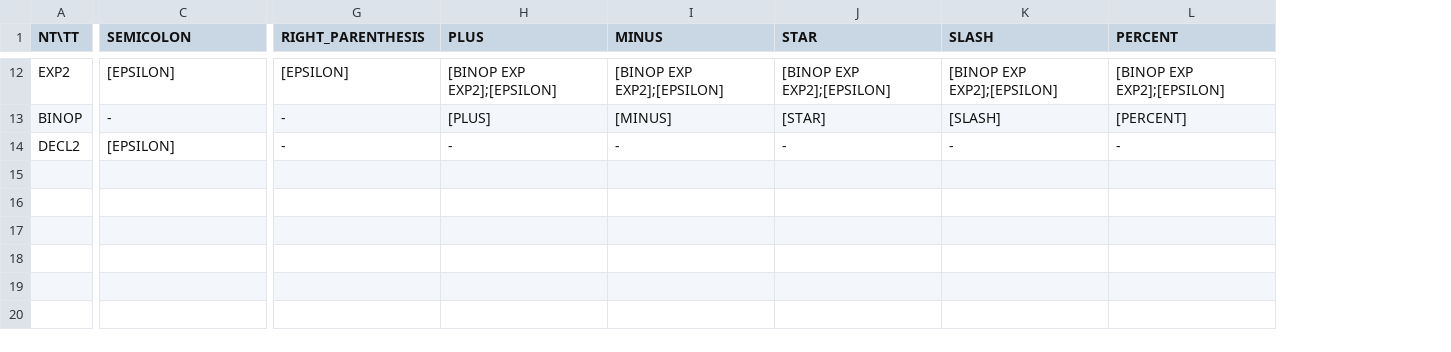
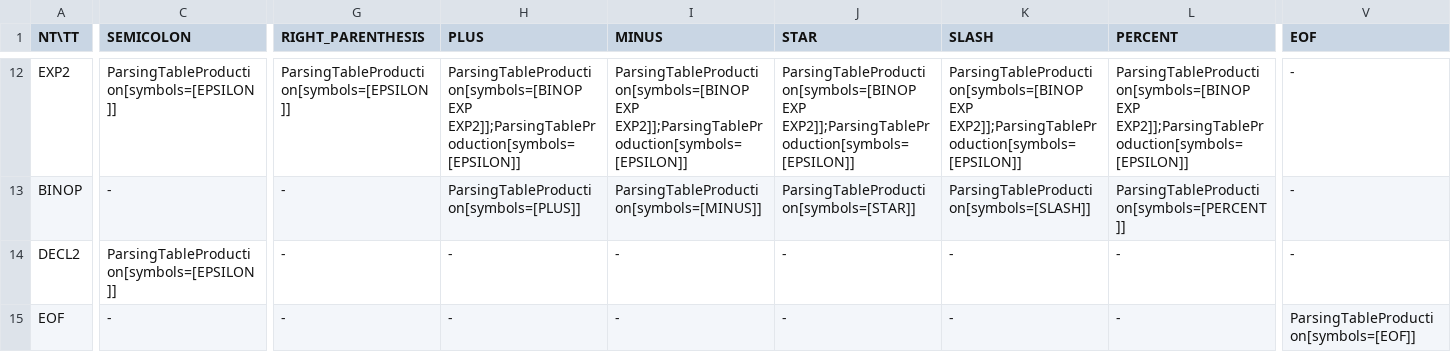
Before and after one commit to Valle12/L1-compiler, a CSV file: src/main/resources/parsing-table.csv, drawn as a sheet; only a part is shown, gaps mark what is left out; rows hold the shown columns only; the diff covers the shown part only; the diff names each change by its address in the sheet, - before the commit and + after, or states it on an @@ line.

```diff
--- a/src/main/resources/parsing-table.csv
+++ b/src/main/resources/parsing-table.csv
+column V (EOF), rows 12-14: all -
-C12 (SEMICOLON): [EPSILON]
+C12 (SEMICOLON): ParsingTableProduction[symbols=[EPSILON]]
-G12 (RIGHT_PARENTHESIS): [EPSILON]
+G12 (RIGHT_PARENTHESIS): ParsingTableProduction[symbols=[EPSILON]]
-H12 (PLUS): [BINOP EXP EXP2];[EPSILON]
+H12 (PLUS): ParsingTableProduction[symbols=[BINOP EXP EXP2]];ParsingTableProduction[symbols=[EPSILON]]
-I12 (MINUS): [BINOP EXP EXP2];[EPSILON]
+I12 (MINUS): ParsingTableProduction[symbols=[BINOP EXP EXP2]];ParsingTableProduction[symbols=[EPSILON]]
-J12 (STAR): [BINOP EXP EXP2];[EPSILON]
+J12 (STAR): ParsingTableProduction[symbols=[BINOP EXP EXP2]];ParsingTableProduction[symbols=[EPSILON]]
-K12 (SLASH): [BINOP EXP EXP2];[EPSILON]
+K12 (SLASH): ParsingTableProduction[symbols=[BINOP EXP EXP2]];ParsingTableProduction[symbols=[EPSILON]]
-L12 (PERCENT): [BINOP EXP EXP2];[EPSILON]
+L12 (PERCENT): ParsingTableProduction[symbols=[BINOP EXP EXP2]];ParsingTableProduction[symbols=[EPSILON]]
-H13 (PLUS): [PLUS]
+H13 (PLUS): ParsingTableProduction[symbols=[PLUS]]
-I13 (MINUS): [MINUS]
+I13 (MINUS): ParsingTableProduction[symbols=[MINUS]]
-J13 (STAR): [STAR]
+J13 (STAR): ParsingTableProduction[symbols=[STAR]]
-K13 (SLASH): [SLASH]
+K13 (SLASH): ParsingTableProduction[symbols=[SLASH]]
-L13 (PERCENT): [PERCENT]
+L13 (PERCENT): ParsingTableProduction[symbols=[PERCENT]]
-C14 (SEMICOLON): [EPSILON]
+C14 (SEMICOLON): ParsingTableProduction[symbols=[EPSILON]]
+row 15: EOF | - | - | - | - | - | - | - | ParsingTableProduction[symbols=[EOF]]
```
Also changed, not shown: 30 edited cells elsewhere in this file, 19 other files.
